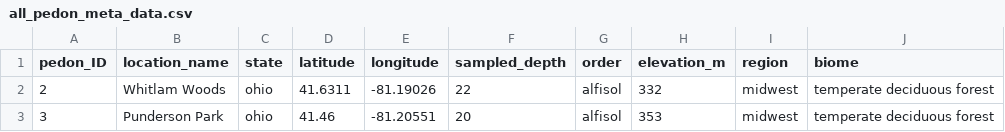
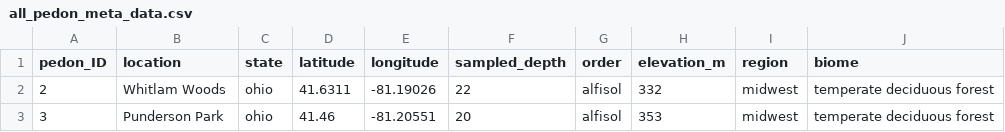
Before and after one commit to itamshab/National-soils, a CSV file: Data/all_pedon_meta_data.csv, drawn as a sheet; only a part is shown.

Commit message:
Staged pedon meta data Started normalizing per C and to moisture

```diff
--- a/Data/all_pedon_meta_data.csv
+++ b/Data/all_pedon_meta_data.csv
@@ -1,2 +1,2 @@
-pedon_ID,location_name,state,latitude,longitude,sampled_depth,order,elevation_m,region,biome
+pedon_ID,location,state,latitude,longitude,sampled_depth,order,elevation_m,region,biome
 2,Whitlam Woods,ohio,41.6311,-81.19026,22,alfisol,332,midwest,temperate deciduous forest
```
Also changed, not shown: 1 other file.
